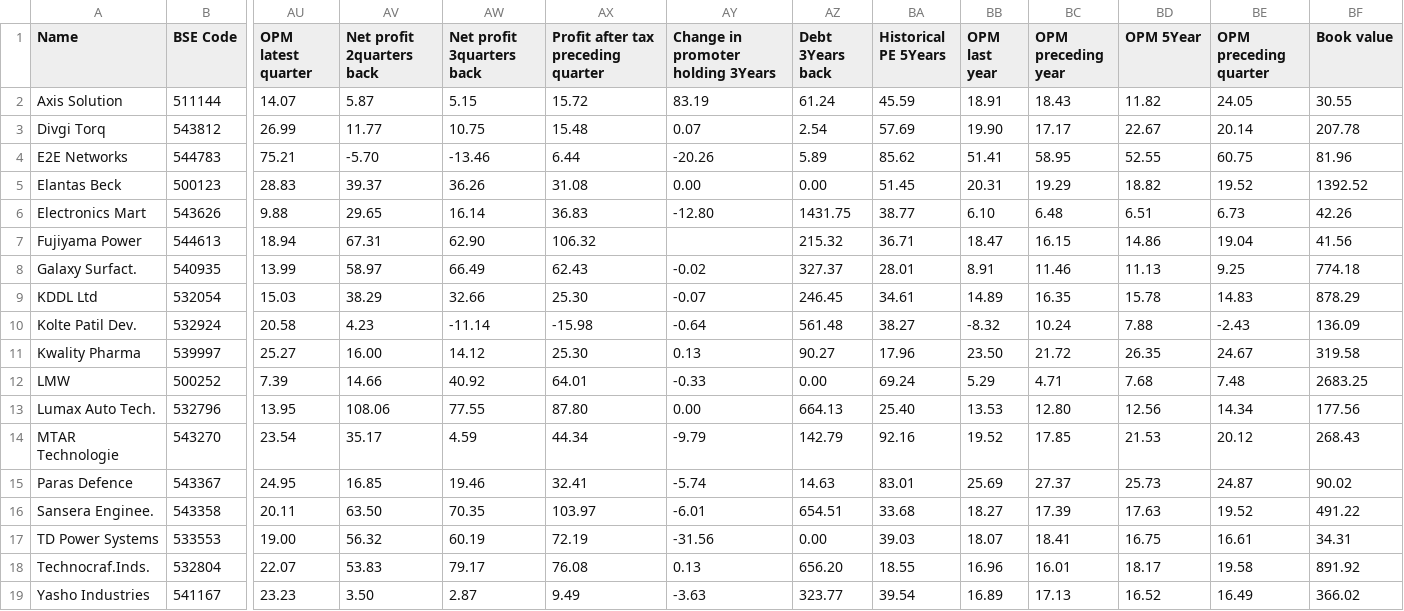
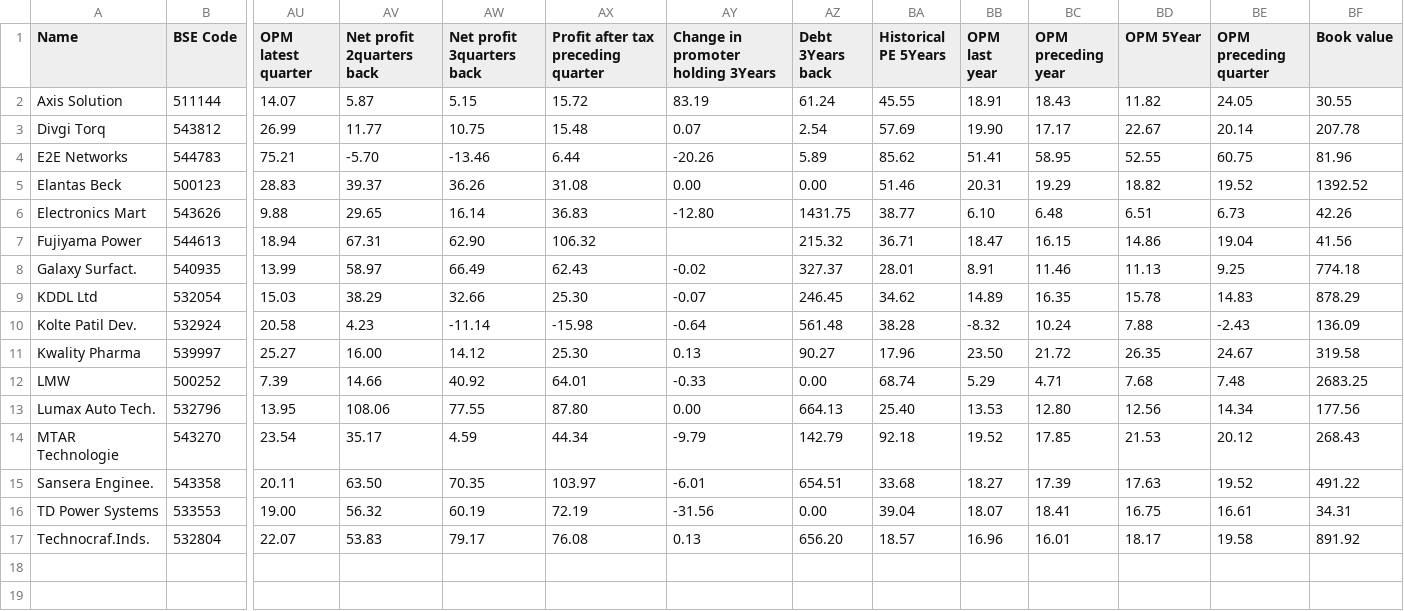
Before and after one commit to radhevrishi/market-cockpit, a CSV file: frontend/public/data/screener/great-results-and-pullback.csv, drawn as a sheet; only a part is shown, gaps mark what is left out; removed rows and columns are numbered as before the commit, all else as after; rows hold the shown columns only; the diff names each change by its address in the sheet, - before the commit and + after, or states it on an @@ line.

```diff
--- a/frontend/public/data/screener/great-results-and-pullback.csv
+++ b/frontend/public/data/screener/great-results-and-pullback.csv
-BA2 (Historical PE 5Years): 45.59
+BA2 (Historical PE 5Years): 45.55
-BA5 (Historical PE 5Years): 51.45
+BA5 (Historical PE 5Years): 51.46
-BA9 (Historical PE 5Years): 34.61
+BA9 (Historical PE 5Years): 34.62
-BA10 (Historical PE 5Years): 38.27
+BA10 (Historical PE 5Years): 38.28
-BA12 (Historical PE 5Years): 69.24
+BA12 (Historical PE 5Years): 68.74
-BA14 (Historical PE 5Years): 92.16
+BA14 (Historical PE 5Years): 92.18
-row 15: Paras Defence | 543367 | 24.95 | 16.85 | 19.46 | 32.41 | -5.74 | 14.63 | 83.01 | 25.69 | 27.37 | 25.73 | 24.87 | 90.02
-BA16 (Historical PE 5Years): 39.03
+BA16 (Historical PE 5Years): 39.04
-BA17 (Historical PE 5Years): 18.55
+BA17 (Historical PE 5Years): 18.57
-row 19: Yasho Industries | 541167 | 23.23 | 3.50 | 2.87 | 9.49 | -3.63 | 323.77 | 39.54 | 16.89 | 17.13 | 16.52 | 16.49 | 366.02
```
Also changed, not shown: frontend/public/data/screener/100-baggers-sales-and-eps-growth.csv, frontend/public/data/screener/capex.csv, 15 other files.
